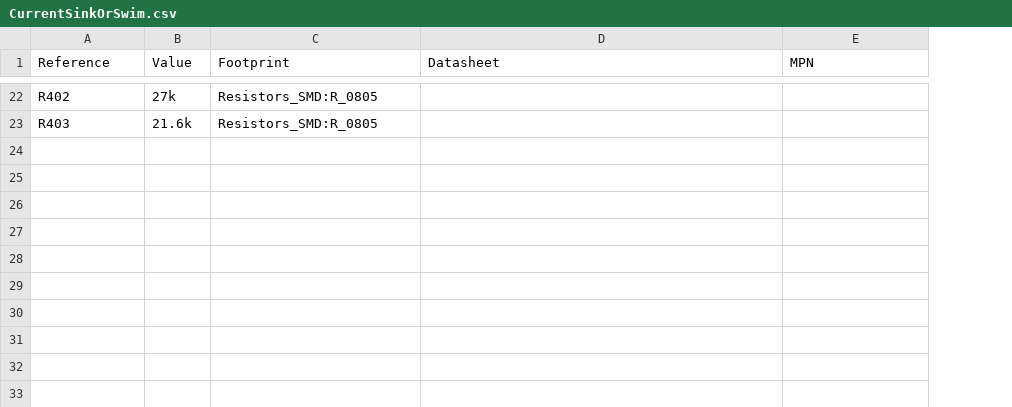
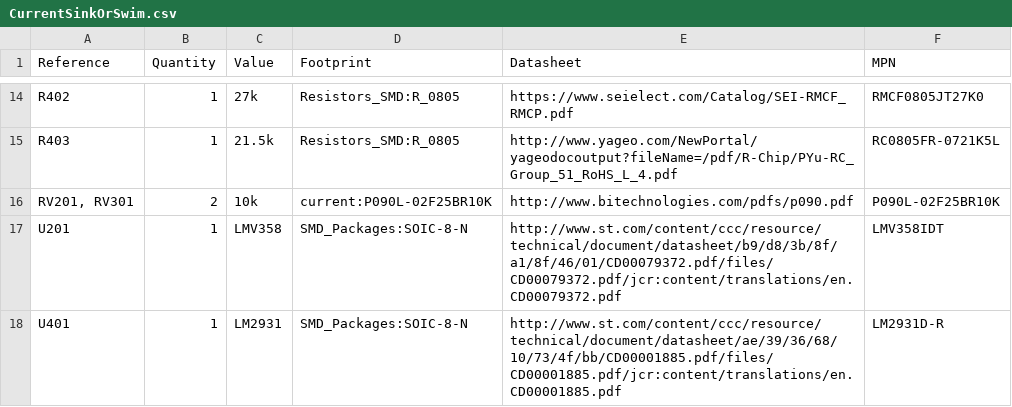
Before and after one commit to rmemory/CurrentSink, a CSV file: CurrentSinkOrSwim.csv, drawn as a sheet; only a part is shown, gaps mark what is left out; addresses are those after the commit; the diff covers the shown part only; the diff names each change by its address in the sheet, - before the commit and + after, or states it on an @@ line.

```diff
--- a/CurrentSinkOrSwim.csv
+++ b/CurrentSinkOrSwim.csv
+column B (Quantity), rows 14-15: 1 | 1
-E14 (Datasheet): (empty)
+E14 (Datasheet): https://www.seielect.com/Catalog/SEI-RMCF_RMCP.pdf
-F14 (MPN): (empty)
+F14 (MPN): RMCF0805JT27K0
-C15 (Value): 21.6k
+C15 (Value): 21.5k
-E15 (Datasheet): (empty)
+E15 (Datasheet): http://www.yageo.com/NewPortal/yageodocoutput?fileName=/pdf/R-Chip/PYu-RC_Group_51_RoHS_L_4.pdf
-F15 (MPN): (empty)
+F15 (MPN): RC0805FR-0721K5L
+row 16: RV201, RV301 | 2 | 10k | current:P090L-02F25BR10K | http://www.bitechnologies.com/pdfs/p090.pdf | P090L-02F25BR10K
+row 17: U201 | 1 | LMV358 | SMD_Packages:SOIC-8-N | http://www.st.com/content/ccc/resource/technical/document/datasheet/b9/d8/3b/8f/a1/8f/46/01/CD00079372.pdf/files/CD00079372.pdf/jcr:content/translations/en.CD00079372.pdf | LMV358IDT
+row 18: U401 | 1 | LM2931 | SMD_Packages:SOIC-8-N | http://www.st.com/content/ccc/resource/technical/document/datasheet/ae/39/36/68/10/73/4f/bb/CD00001885.pdf/files/CD00001885.pdf/jcr:content/translations/en.CD00001885.pdf | LM2931D-R
```
Also changed, not shown: 4 added rows, 12 removed rows and 15 edited cells elsewhere in this file, 5 other files.
